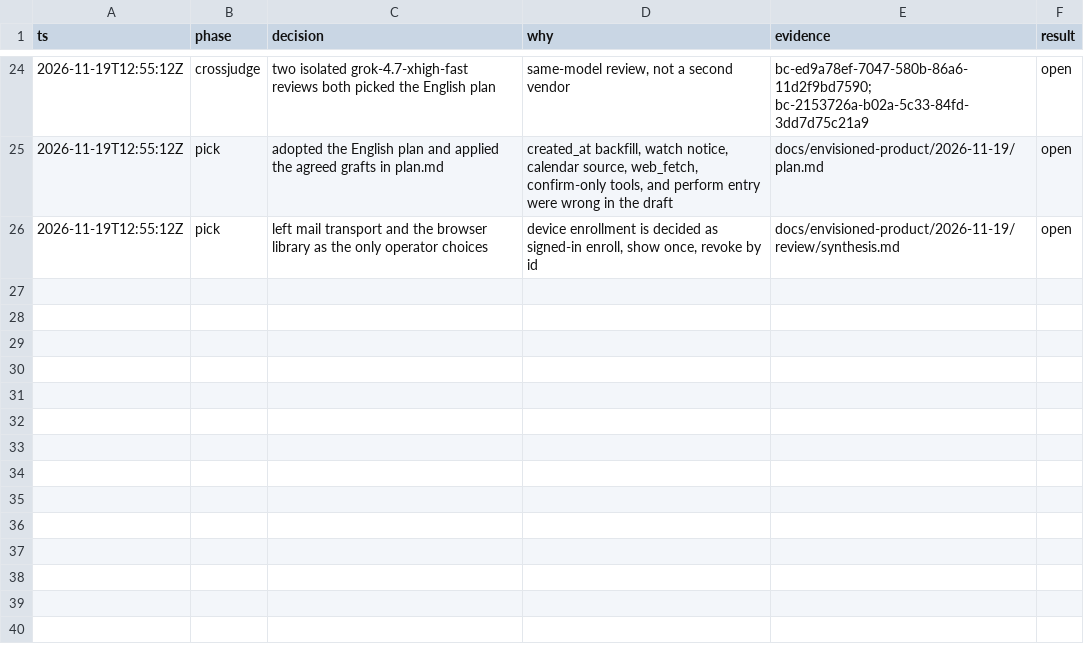
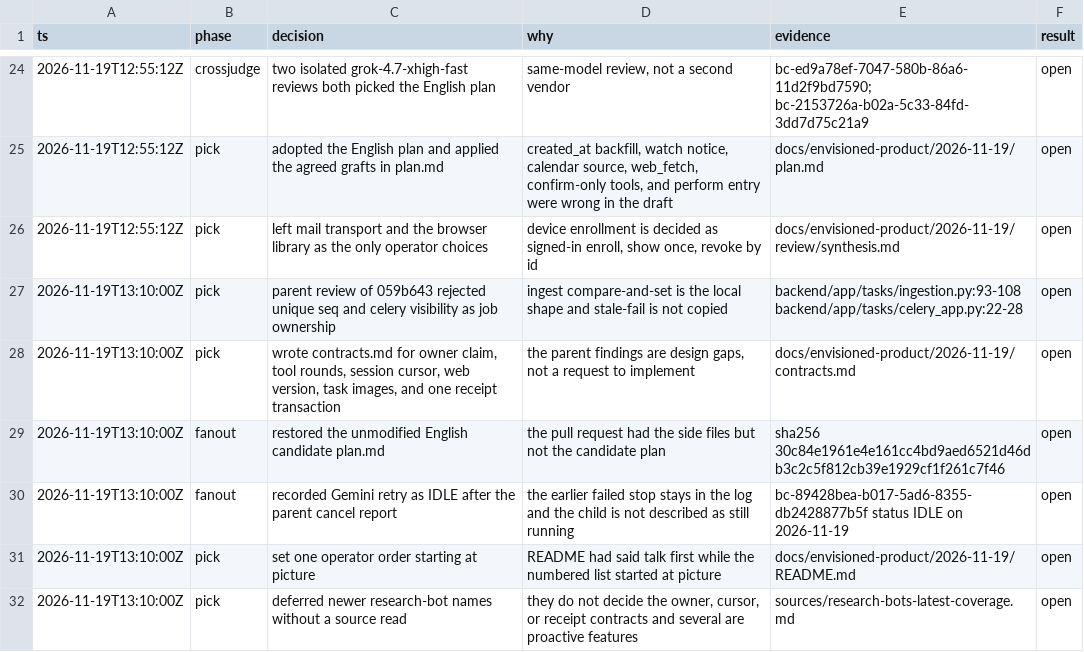
Before and after one commit to y4483784-png/omni-butler, a TSV file: docs/envisioned-product/2026-11-19/decision-log.tsv, drawn as a sheet; only a part is shown, gaps mark what is left out; the diff names each change by its address in the sheet, - before the commit and + after, or states it on an @@ line.

```diff
--- a/docs/envisioned-product/2026-11-19/decision-log.tsv
+++ b/docs/envisioned-product/2026-11-19/decision-log.tsv
+row 27: 2026-11-19T13:10:00Z | pick | parent review of 059b643 rejected unique seq and celery visibility as job ownership | ingest compare-and-set is the local shape and stale-fail is not copied | backend/app/tasks/ingestion.py:93-108 backend/app/tasks/celery_app.py:22-28 | open
+row 28: 2026-11-19T13:10:00Z | pick | wrote contracts.md for owner claim, tool rounds, session cursor, web version, task images, and one receipt transaction | the parent findings are design gaps, not a request to implement | docs/envisioned-product/2026-11-19/contracts.md | open
+row 29: 2026-11-19T13:10:00Z | fanout | restored the unmodified English candidate plan.md | the pull request had the side files but not the candidate plan | sha256 30c84e1961e4e161cc4bd9aed6521d46db3c2c5f812cb39e1929cf1f261c7f46 | open
+row 30: 2026-11-19T13:10:00Z | fanout | recorded Gemini retry as IDLE after the parent cancel report | the earlier failed stop stays in the log and the child is not described as still running | bc-89428bea-b017-5ad6-8355-db2428877b5f status IDLE on 2026-11-19 | open
+row 31: 2026-11-19T13:10:00Z | pick | set one operator order starting at picture | README had said talk first while the numbered list started at picture | docs/envisioned-product/2026-11-19/README.md | open
+row 32: 2026-11-19T13:10:00Z | pick | deferred newer research-bot names without a source read | they do not decide the owner, cursor, or receipt contracts and several are proactive features | sources/research-bots-latest-coverage.md | open
```
Also changed, not shown: 9 other files.
